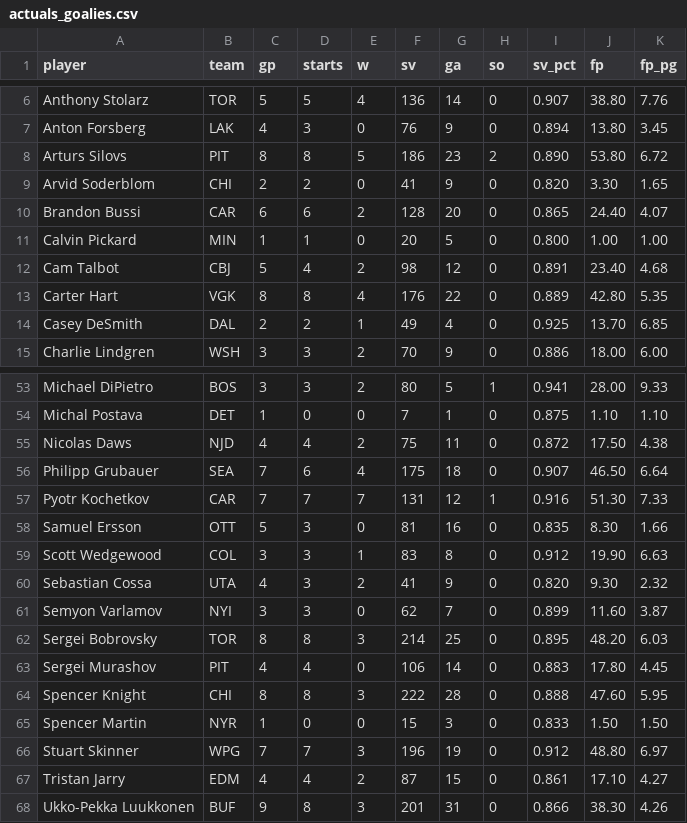
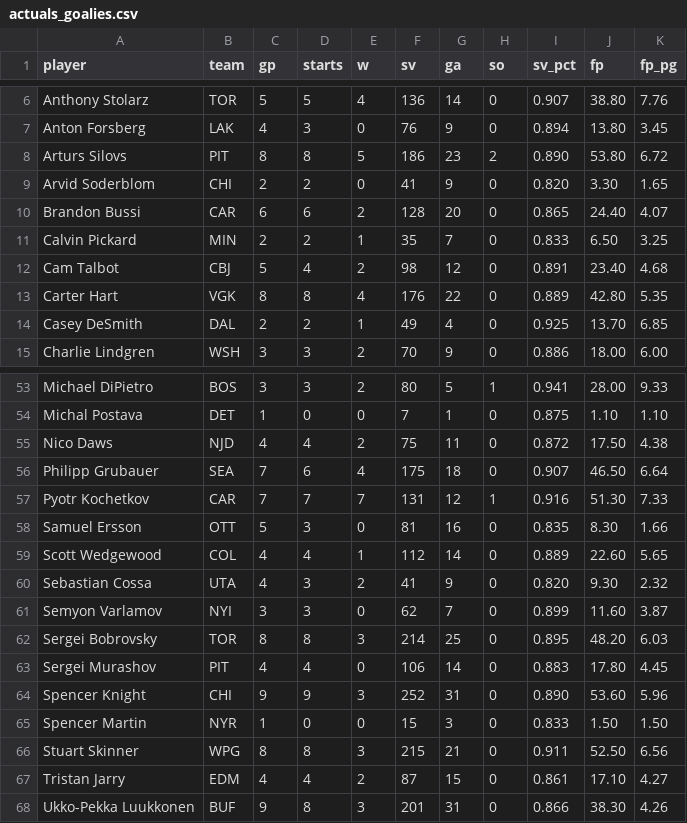
Before and after one commit to Batkins44/kg-league-projections, a CSV file: data/actuals_goalies.csv, drawn as a sheet; only a part is shown, gaps mark what is left out; the diff covers the shown part only.

```diff
--- a/data/actuals_goalies.csv
+++ b/data/actuals_goalies.csv
@@ -10,3 +10,3 @@ Arvid Soderblom,CHI,2,2,0,41,9,0,0.820,3.30,1.65
 Brandon Bussi,CAR,6,6,2,128,20,0,0.865,24.40,4.07
-Calvin Pickard,MIN,1,1,0,20,5,0,0.800,1.00,1.00
+Calvin Pickard,MIN,2,2,1,35,7,0,0.833,6.50,3.25
 Cam Talbot,CBJ,5,4,2,98,12,0,0.891,23.40,4.68
@@ -54,3 +54,3 @@ Michael DiPietro,BOS,3,3,2,80,5,1,0.941,28.00,9.33
 Michal Postava,DET,1,0,0,7,1,0,0.875,1.10,1.10
-Nicolas Daws,NJD,4,4,2,75,11,0,0.872,17.50,4.38
+Nico Daws,NJD,4,4,2,75,11,0,0.872,17.50,4.38
 Philipp Grubauer,SEA,7,6,4,175,18,0,0.907,46.50,6.64
@@ -58,3 +58,3 @@ Pyotr Kochetkov,CAR,7,7,7,131,12,1,0.916,51.30,7.33
 Samuel Ersson,OTT,5,3,0,81,16,0,0.835,8.30,1.66
-Scott Wedgewood,COL,3,3,1,83,8,0,0.912,19.90,6.63
+Scott Wedgewood,COL,4,4,1,112,14,0,0.889,22.60,5.65
 Sebastian Cossa,UTA,4,3,2,41,9,0,0.820,9.30,2.32
@@ -63,5 +63,5 @@ Sergei Bobrovsky,TOR,8,8,3,214,25,0,0.895,48.20,6.03
 Sergei Murashov,PIT,4,4,0,106,14,0,0.883,17.80,4.45
-Spencer Knight,CHI,8,8,3,222,28,0,0.888,47.60,5.95
+Spencer Knight,CHI,9,9,3,252,31,0,0.890,53.60,5.96
 Spencer Martin,NYR,1,0,0,15,3,0,0.833,1.50,1.50
-Stuart Skinner,WPG,7,7,3,196,19,0,0.912,48.80,6.97
+Stuart Skinner,WPG,8,8,3,215,21,0,0.911,52.50,6.56
 Tristan Jarry,EDM,4,4,2,87,15,0,0.861,17.10,4.27
```
Also changed, not shown: 50 edited cells elsewhere in this file, data/actuals_skaters.csv, data/projections.csv, 2 other files.
